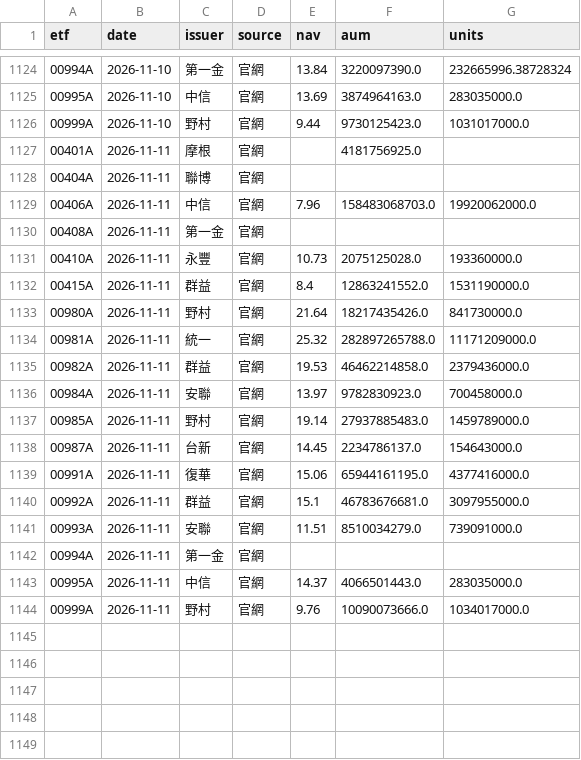
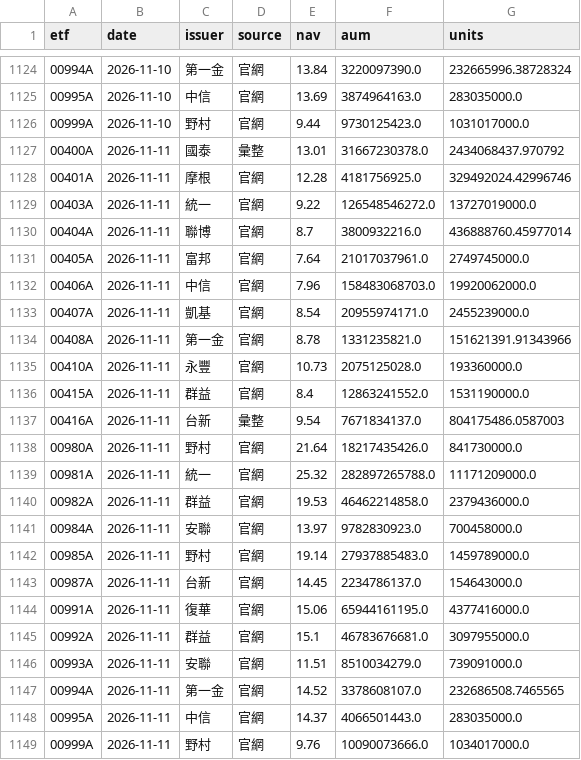
Before and after one commit to gelu27/Stock-lab, a CSV file: data/etf/info.csv, drawn as a sheet; only a part is shown, gaps mark what is left out.

```diff
--- a/data/etf/info.csv
+++ b/data/etf/info.csv
@@ -1126,8 +1126,13 @@ etf,date,issuer,source,nav,aum,units
 00999A,2026-11-10,野村,官網,9.44,9730125423.0,1031017000.0
-00401A,2026-11-11,摩根,官網,,4181756925.0,
-00404A,2026-11-11,聯博,官網,,,
+00400A,2026-11-11,國泰,彙整,13.01,31667230378.0,2434068437.970792
+00401A,2026-11-11,摩根,官網,12.28,4181756925.0,329492024.42996746
+00403A,2026-11-11,統一,官網,9.22,126548546272.0,13727019000.0
+00404A,2026-11-11,聯博,官網,8.7,3800932216.0,436888760.45977014
+00405A,2026-11-11,富邦,官網,7.64,21017037961.0,2749745000.0
 00406A,2026-11-11,中信,官網,7.96,158483068703.0,19920062000.0
-00408A,2026-11-11,第一金,官網,,,
+00407A,2026-11-11,凱基,官網,8.54,20955974171.0,2455239000.0
+00408A,2026-11-11,第一金,官網,8.78,1331235821.0,151621391.91343966
 00410A,2026-11-11,永豐,官網,10.73,2075125028.0,193360000.0
 00415A,2026-11-11,群益,官網,8.4,12863241552.0,1531190000.0
+00416A,2026-11-11,台新,彙整,9.54,7671834137.0,804175486.0587003
 00980A,2026-11-11,野村,官網,21.64,18217435426.0,841730000.0
@@ -1141,3 +1146,3 @@ etf,date,issuer,source,nav,aum,units
 00993A,2026-11-11,安聯,官網,11.51,8510034279.0,739091000.0
-00994A,2026-11-11,第一金,官網,,,
+00994A,2026-11-11,第一金,官網,14.52,3378608107.0,232686508.7465565
 00995A,2026-11-11,中信,官網,14.37,4066501443.0,283035000.0
```
Also changed, not shown: data/etf/fees.csv, 8 other files.
